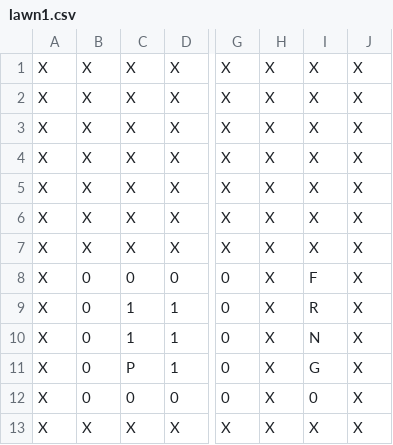
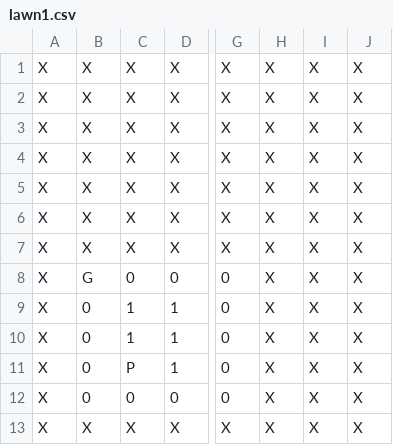
Before and after one commit to jimmyrisk/HankNet, a CSV file: deepmower/test_game/lawns/lawn1.csv, drawn as a sheet; only a part is shown, gaps mark what is left out; the diff names each change by its address in the sheet, - before the commit and + after, or states it on an @@ line.

Commit message:
test

```diff
--- a/deepmower/test_game/lawns/lawn1.csv
+++ b/deepmower/test_game/lawns/lawn1.csv
-B8: 0
+B8: G
-I8: F
+I8: X
-I9: R
+I9: X
-I10: N
+I10: X
-I11: G
+I11: X
-I12: 0
+I12: X
```
Also changed, not shown: 12 other files.
